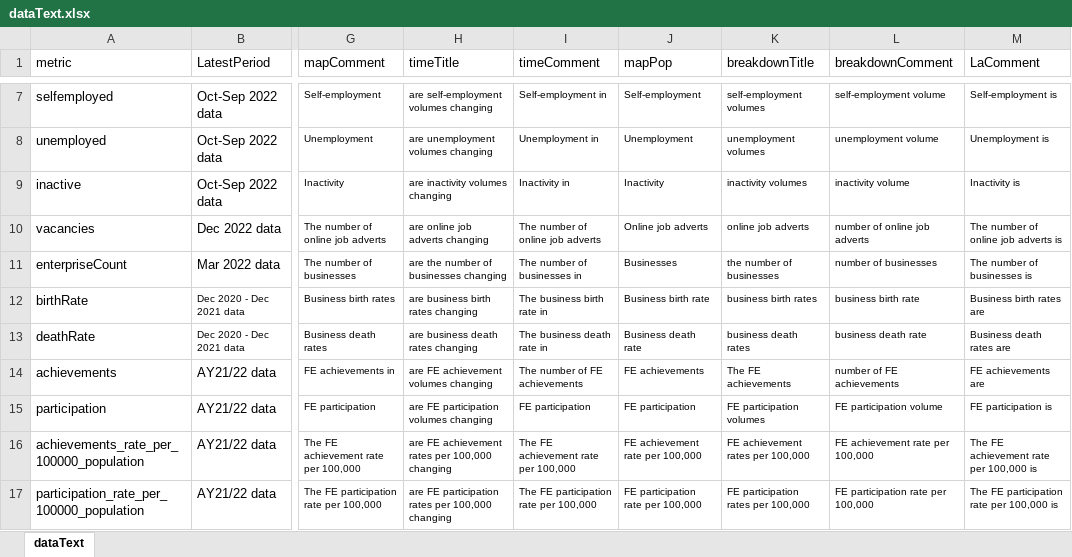
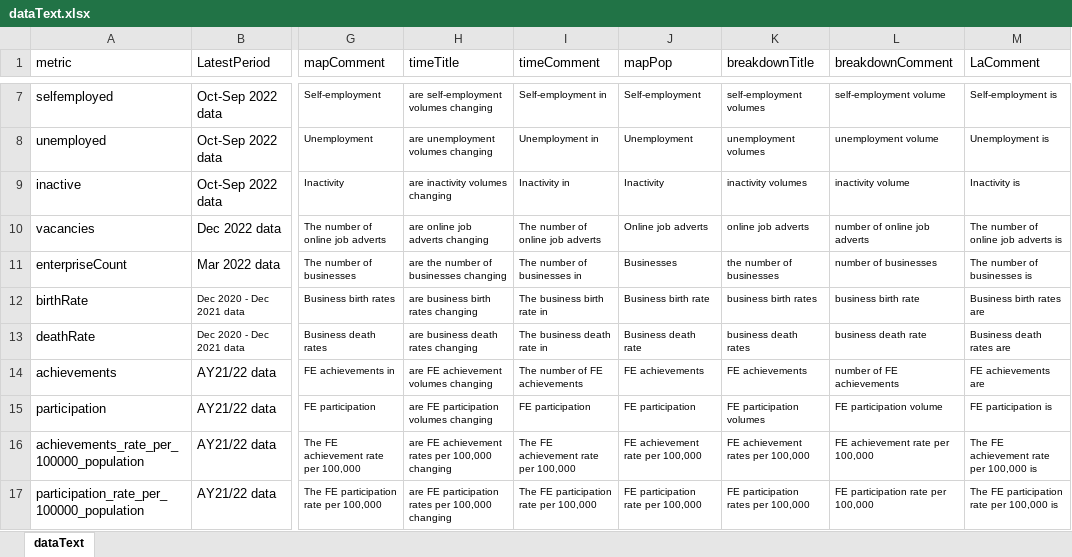
Before and after one commit to dfe-analytical-services/lsip_dashboard, an Excel workbook: Data/19_dataText/dataText.xlsx, sheet dataText, drawn as a sheet; only a part is shown, gaps mark what is left out; values as stored, in another font and other column widths than the file's, no borders; the diff names each change by its address in the sheet, - before the commit and + after, or states it on an @@ line.

Commit message:
tidy up some file names tidy up libraries add enterprise by industry fix fe subgroups fix business england data add in fe overview charts get breakdowns working

```diff
--- a/Data/19_dataText/dataText.xlsx (sheet dataText)
+++ b/Data/19_dataText/dataText.xlsx (sheet dataText)
-K14 (breakdownTitle): The FE achievements
+K14 (breakdownTitle): FE achievements
```
Also changed, not shown: 26 other files.
